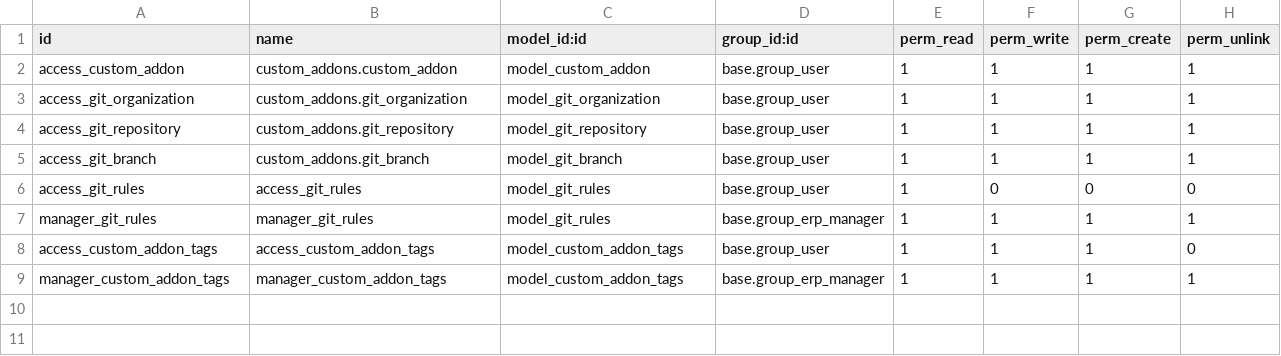
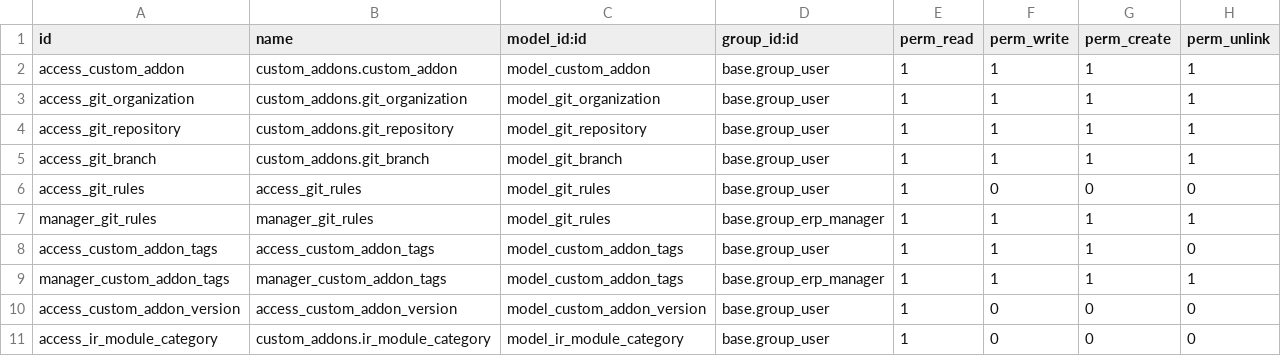
Before and after one commit to royaurelien/odoo-catalog, a CSV file: custom_addons/security/ir.model.access.csv, drawn as a sheet; the diff names each change by its address in the sheet, - before the commit and + after, or states it on an @@ line.

```diff
--- a/custom_addons/security/ir.model.access.csv
+++ b/custom_addons/security/ir.model.access.csv
+row 10: access_custom_addon_version | access_custom_addon_version | model_custom_addon_version | base.group_user | 1 | 0 | 0 | 0
+row 11: access_ir_module_category | custom_addons.ir_module_category | model_ir_module_category | base.group_user | 1 | 0 | 0 | 0
```
Also changed, not shown: 18 other files.
